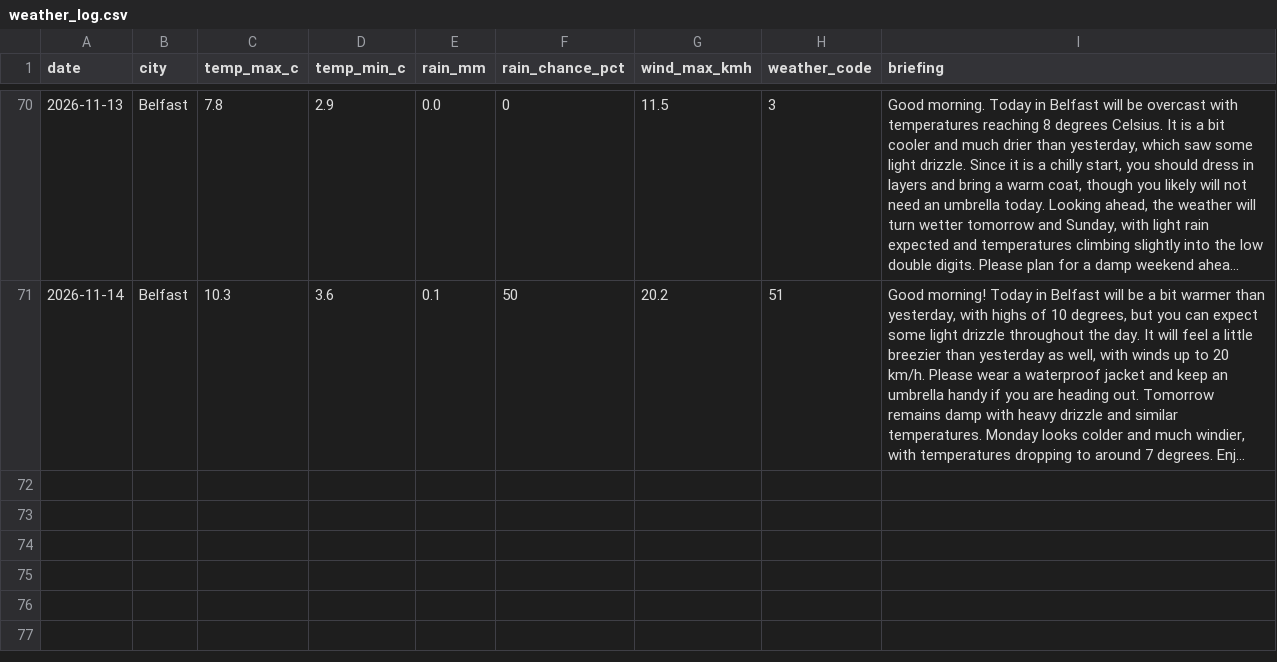
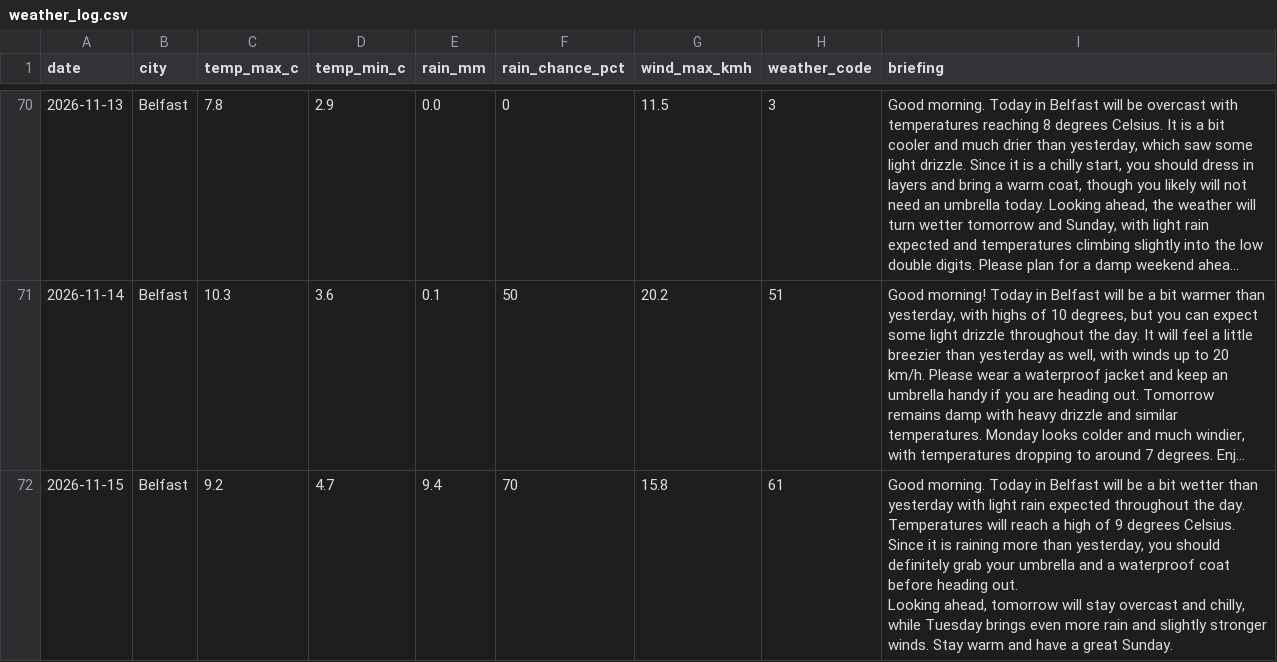
Before and after one commit to MuhammadHaris112233/weather-agent, a CSV file: data/weather_log.csv, drawn as a sheet; only a part is shown, gaps mark what is left out; long unchanged cells end in …; ↵ is a line break in a cell; the diff names each change by its address in the sheet, - before the commit and + after, or states it on an @@ line.

Commit message:
Update weather log and delivery record

```diff
--- a/data/weather_log.csv
+++ b/data/weather_log.csv
+row 72: 2026-11-15 | Belfast | 9.2 | 4.7 | 9.4 | 70 | 15.8 | 61 | Good morning. Today in Belfast will be a bit wetter than yesterday with light rain expected throughout the day. Temperatures will reach a high of 9 degrees Celsius. Since it is raining more than yesterday, you should definitely grab your umbrella and a waterproof coat before heading out. ↵ Looking ahead, tomorrow will stay overcast and chilly, while Tuesday brings even more rain and slightly stronger winds. Stay warm and have a great Sunday.
```
Also changed, not shown: 1 other file.
